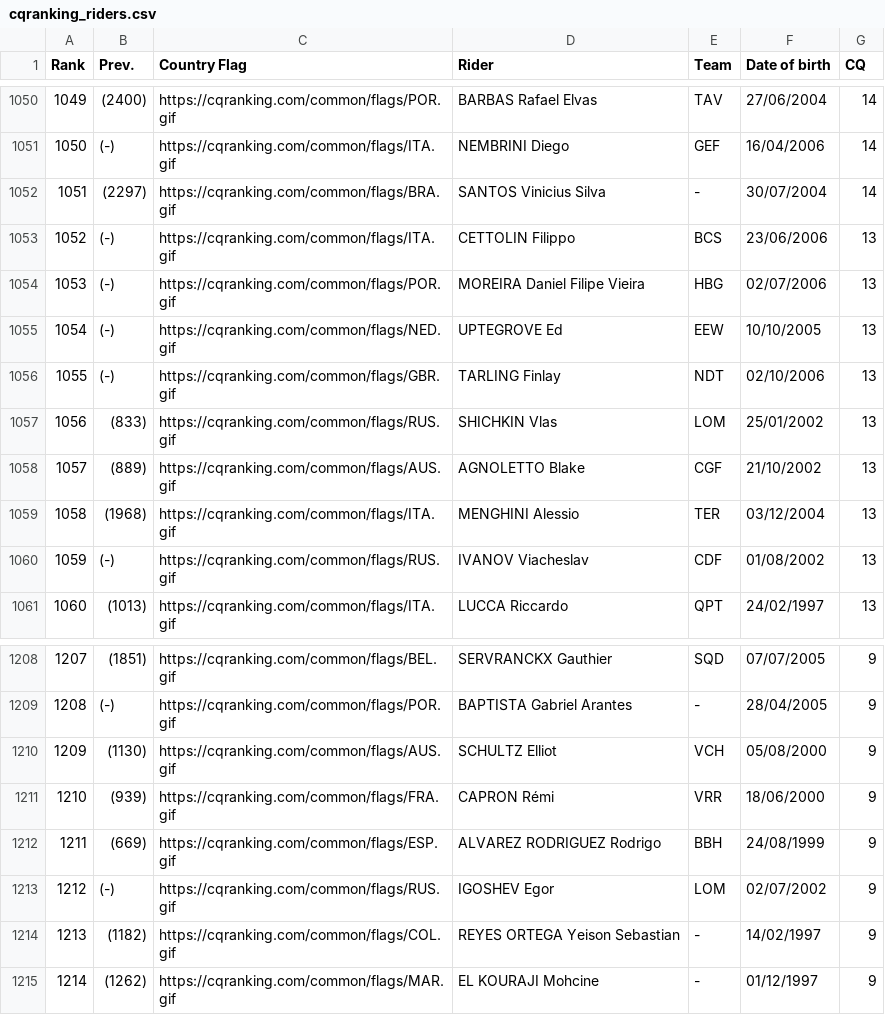
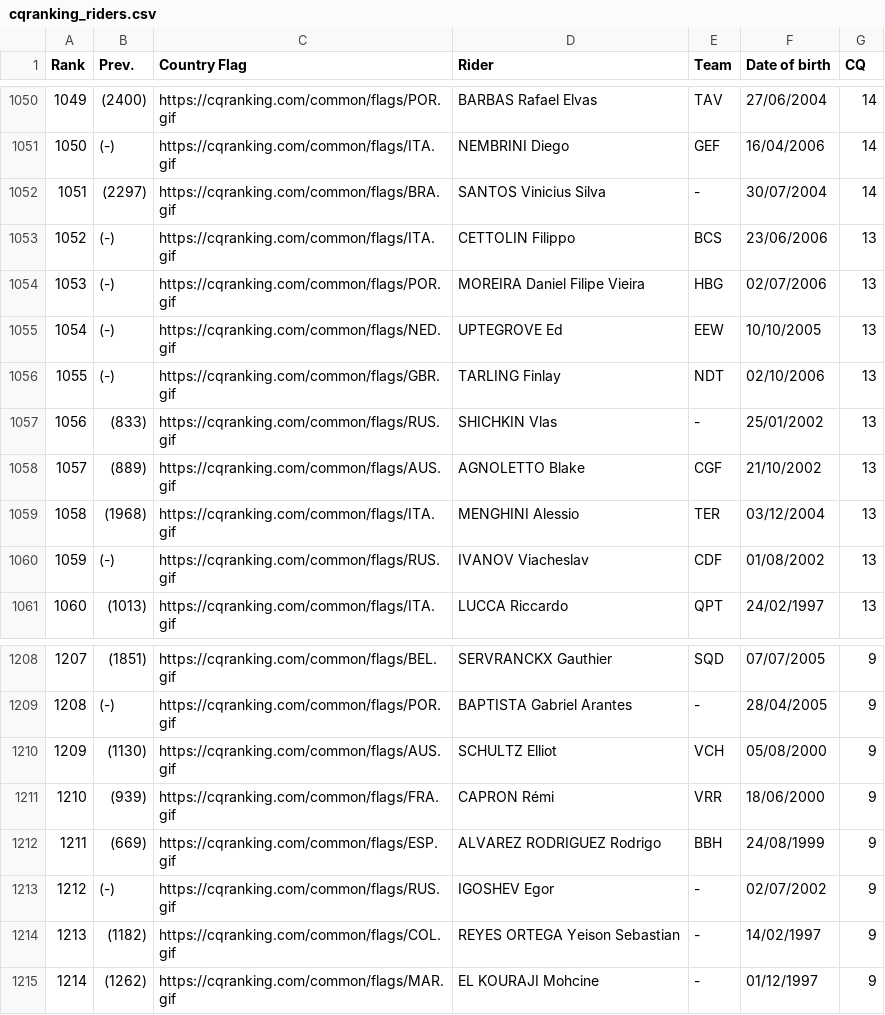
Before and after one commit to ciclismoreale/ciclismoreale.github.io, a CSV file: data/cqranking_riders.csv, drawn as a sheet; only a part is shown, gaps mark what is left out.

```diff
--- a/data/cqranking_riders.csv
+++ b/data/cqranking_riders.csv
@@ -1056,3 +1056,3 @@ Rank,Prev.,Country Flag,Rider,Team,Date of birth,CQ
 1055,(-),https://cqranking.com/common/flags/GBR.gif,TARLING Finlay,NDT,02/10/2006,13
-1056,(833),https://cqranking.com/common/flags/RUS.gif,SHICHKIN Vlas,LOM,25/01/2002,13
+1056,(833),https://cqranking.com/common/flags/RUS.gif,SHICHKIN Vlas,-,25/01/2002,13
 1057,(889),https://cqranking.com/common/flags/AUS.gif,AGNOLETTO Blake,CGF,21/10/2002,13
@@ -1212,3 +1212,3 @@ Rank,Prev.,Country Flag,Rider,Team,Date of birth,CQ
 1211,(669),https://cqranking.com/common/flags/ESP.gif,ALVAREZ RODRIGUEZ Rodrigo,BBH,24/08/1999,9
-1212,(-),https://cqranking.com/common/flags/RUS.gif,IGOSHEV Egor,LOM,02/07/2002,9
+1212,(-),https://cqranking.com/common/flags/RUS.gif,IGOSHEV Egor,-,02/07/2002,9
 1213,(1182),https://cqranking.com/common/flags/COL.gif,REYES ORTEGA Yeison Sebastian,-,14/02/1997,9
```
Also changed, not shown: 8 other files.
